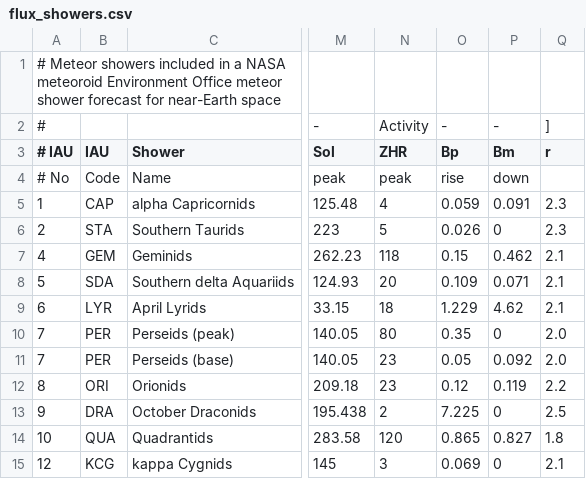
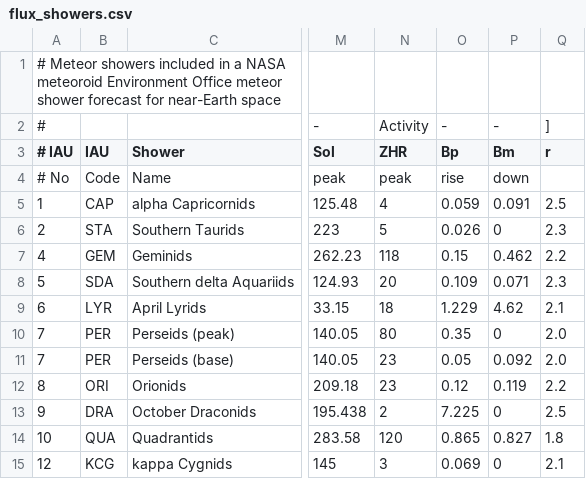
Before and after one commit to CroatianMeteorNetwork/RMS, a CSV file: share/flux_showers.csv, drawn as a sheet; only a part is shown, gaps mark what is left out; the diff names each change by its address in the sheet, - before the commit and + after, or states it on an @@ line.

```diff
--- a/share/flux_showers.csv
+++ b/share/flux_showers.csv
-Q5 (r): 2.3
+Q5 (r): 2.5
-Q7 (r): 2.1
+Q7 (r): 2.2
-Q8 (r): 2.1
+Q8 (r): 2.3
```
Also changed, not shown: 6 other files.
